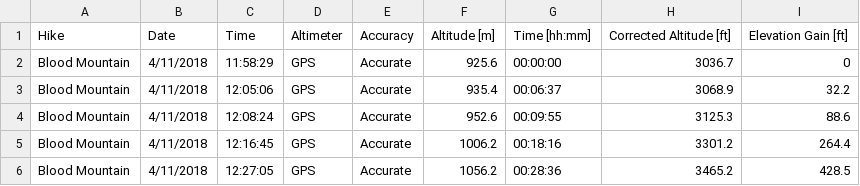
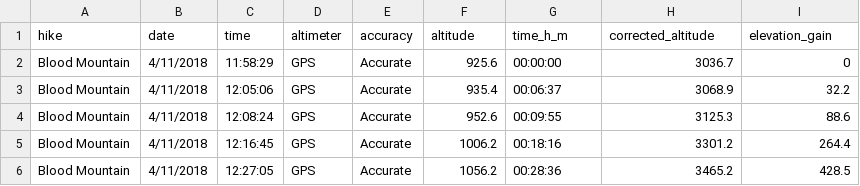
Before and after one commit to lvlarco/lvlarco.github.io, a CSV file: projects/hikes/files/hike_compilation.csv, drawn as a sheet; only a part is shown; removed rows and columns are numbered as before the commit, all else as after; the diff names each change by its address in the sheet, - before the commit and + after, or states it on an @@ line.

Commit message:
hikes' graph link

```diff
--- a/projects/hikes/files/hike_compilation.csv
+++ b/projects/hikes/files/hike_compilation.csv
-row 1: Hike | Date | Time | Altimeter | Accuracy | Altitude [m] | Time [hh:mm] | Corrected Altitude [ft] | Elevation Gain [ft]
+row 1: hike | date | time | altimeter | accuracy | altitude | time_h_m | corrected_altitude | elevation_gain
```
Also changed, not shown: 1 other file.
